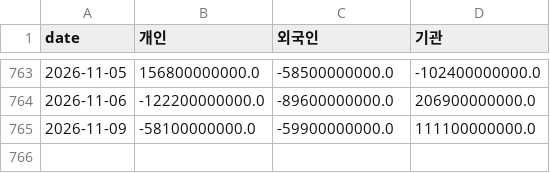
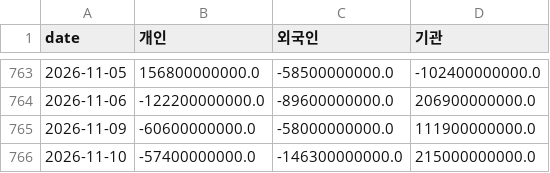
Before and after one commit to dobakinn-9/MKFlow, a CSV file: market-flow/data/kr/flows_KOSDAQ.csv, drawn as a sheet; only a part is shown, gaps mark what is left out.

```diff
--- a/market-flow/data/kr/flows_KOSDAQ.csv
+++ b/market-flow/data/kr/flows_KOSDAQ.csv
@@ -764,2 +764,3 @@ date,개인,외국인,기관
 2026-11-06,-122200000000.0,-89600000000.0,206900000000.0
-2026-11-09,-58100000000.0,-59900000000.0,111100000000.0
+2026-11-09,-60600000000.0,-58000000000.0,111900000000.0
+2026-11-10,-57400000000.0,-146300000000.0,215000000000.0
```
Also changed, not shown: market-flow/data/kr/flows_KOSPI.csv, market-flow/data/kr/sectors.csv, 8 other files.
